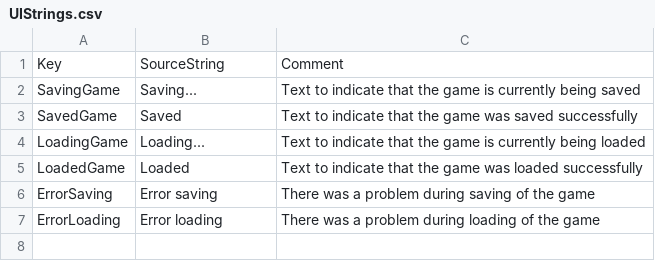
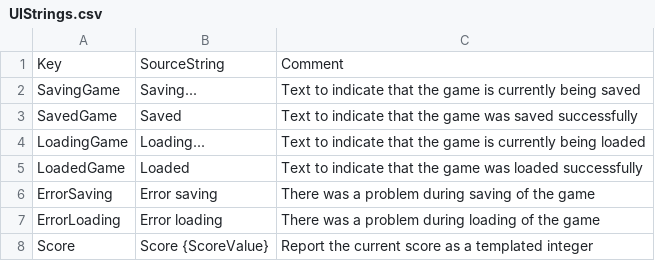
Before and after one commit to sarah-j-smith/AdventureGame, a CSV file: Content/StringTables/UIStrings.csv, drawn as a sheet.

```diff
--- a/Content/StringTables/UIStrings.csv
+++ b/Content/StringTables/UIStrings.csv
@@ -7 +7,2 @@ ErrorSaving,Error saving,There was a problem during saving of the game
 ErrorLoading,Error loading,There was a problem during loading of the game
+Score,Score {ScoreValue},Report the current score as a templated integer
```
Also changed, not shown: Content/StringTables/ItemDescriptions.csv, 24 other files.
